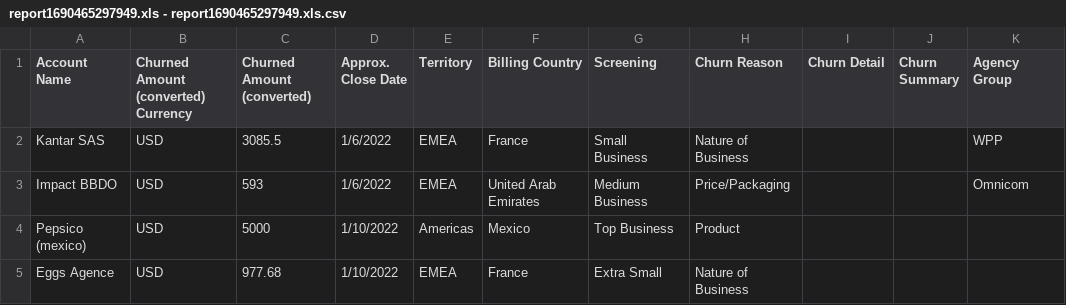
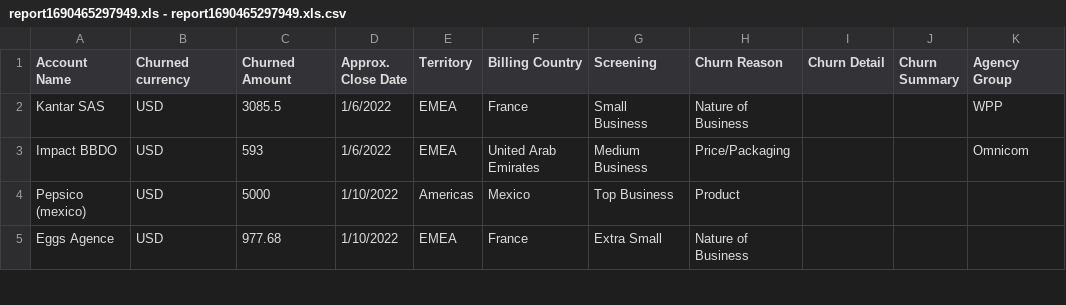
Before and after one commit to jaidenneff2/Jaidens-DATA, a CSV file: report1690465297949.xls - report1690465297949.xls.csv, drawn as a sheet; only a part is shown; the diff names each change by its address in the sheet, - before the commit and + after, or states it on an @@ line.

Commit message:
Update report1690465297949.xls - report1690465297949.xls.csv

```diff
--- a/report1690465297949.xls - report1690465297949.xls.csv
+++ b/report1690465297949.xls - report1690465297949.xls.csv
-B1: Churned Amount (converted) Currency
+B1: Churned currency
-C1: Churned Amount (converted)
+C1: Churned Amount
```
